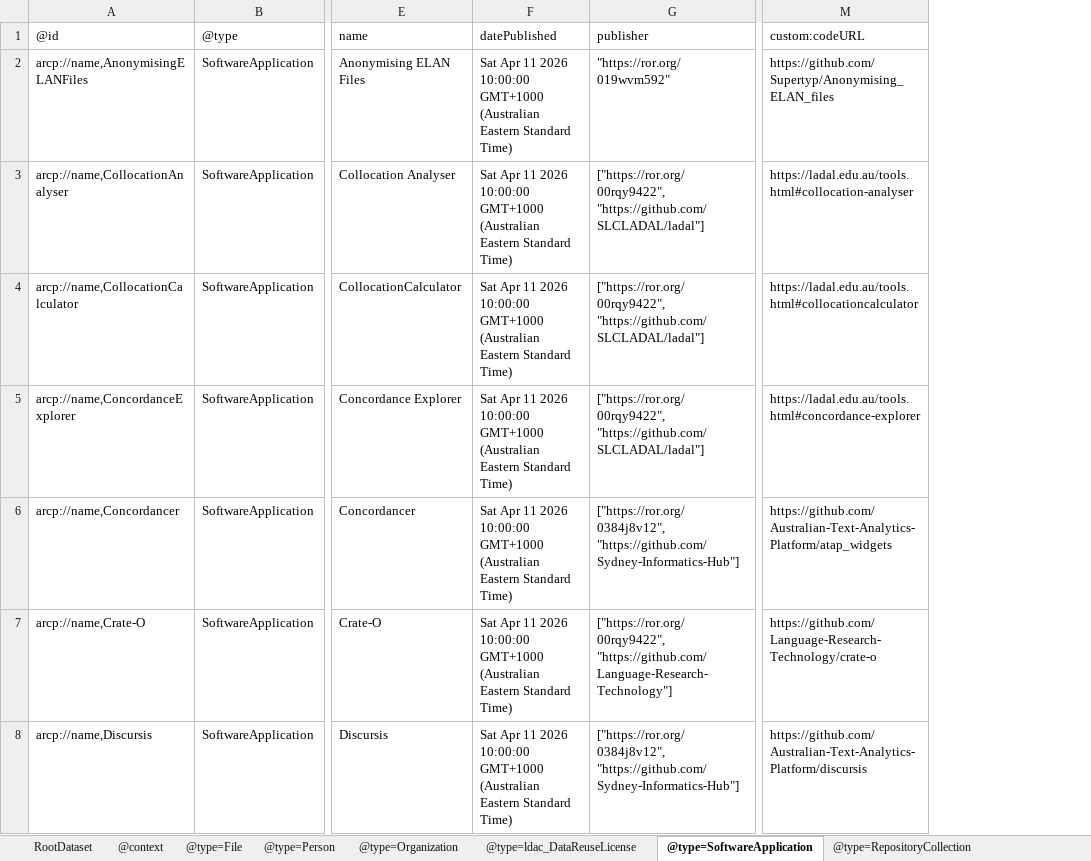
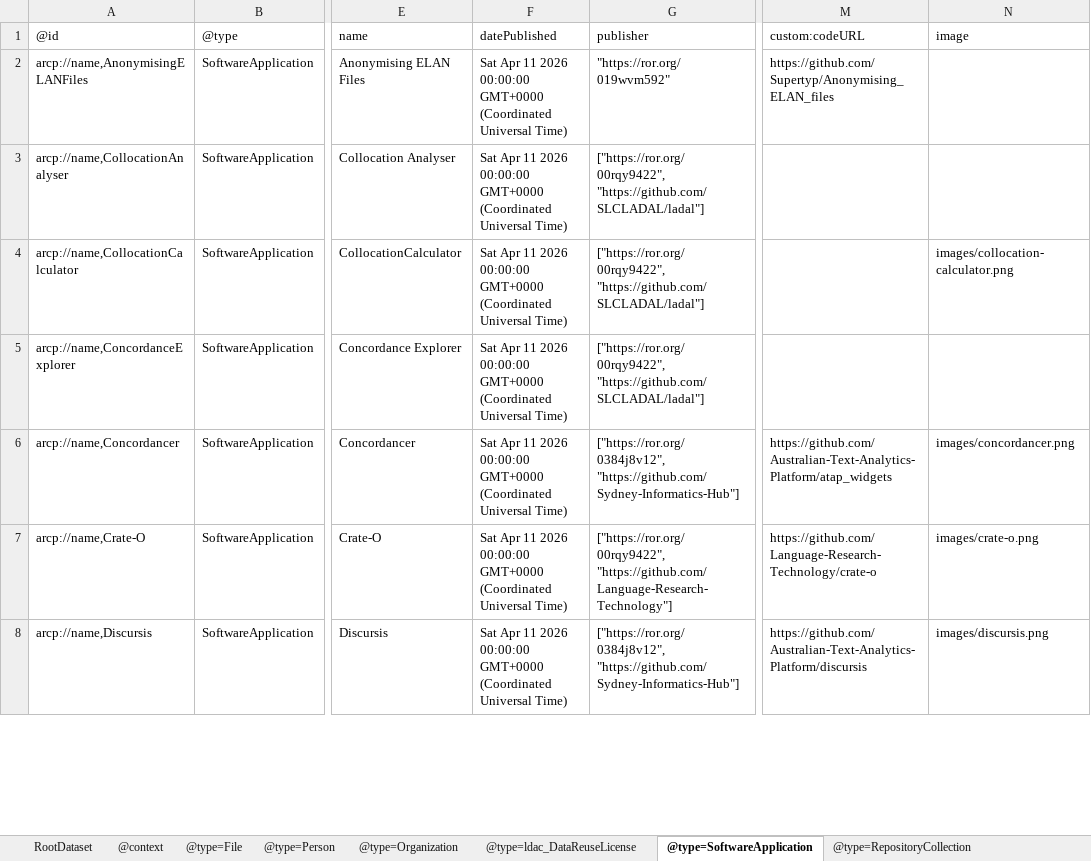
Before and after one commit to Language-Research-Technology/ldaca-analytical-tools, an Excel workbook: ro-crate/ro-crate-metadata.xlsx, sheet @type=SoftwareApplication, drawn as a sheet; only a part is shown, gaps mark what is left out; values as stored, in another font and other column widths than the file's, no borders; the diff covers the shown part only; the diff names each change by its address in the sheet, - before the commit and + after, or states it on an @@ line.

```diff
--- a/ro-crate/ro-crate-metadata.xlsx (sheet @type=SoftwareApplication)
+++ b/ro-crate/ro-crate-metadata.xlsx (sheet @type=SoftwareApplication)
+column N (image), rows 4-8: images/collocation-calculator.png |  | images/concordancer.png | images/crate-o.png | images/discursis.png
-F2:F8 (datePublished): …11 2026 10:00:00 GMT+1000 (Australian Eastern Standard Time)
+F2:F8 (datePublished): …11 2026 00:00:00 GMT+0000 (Coordinated Universal Time)
-M3 (custom:codeURL): https://ladal.edu.au/tools.html#collocation-analyser
+M3 (custom:codeURL): (empty)
-M4 (custom:codeURL): https://ladal.edu.au/tools.html#collocationcalculator
+M4 (custom:codeURL): (empty)
-M5 (custom:codeURL): https://ladal.edu.au/tools.html#concordance-explorer
+M5 (custom:codeURL): (empty)
```
Also changed, not shown: 43 edited cells elsewhere in this sheet, sheet @type=File, sheet RootDataset, 2 other files.
